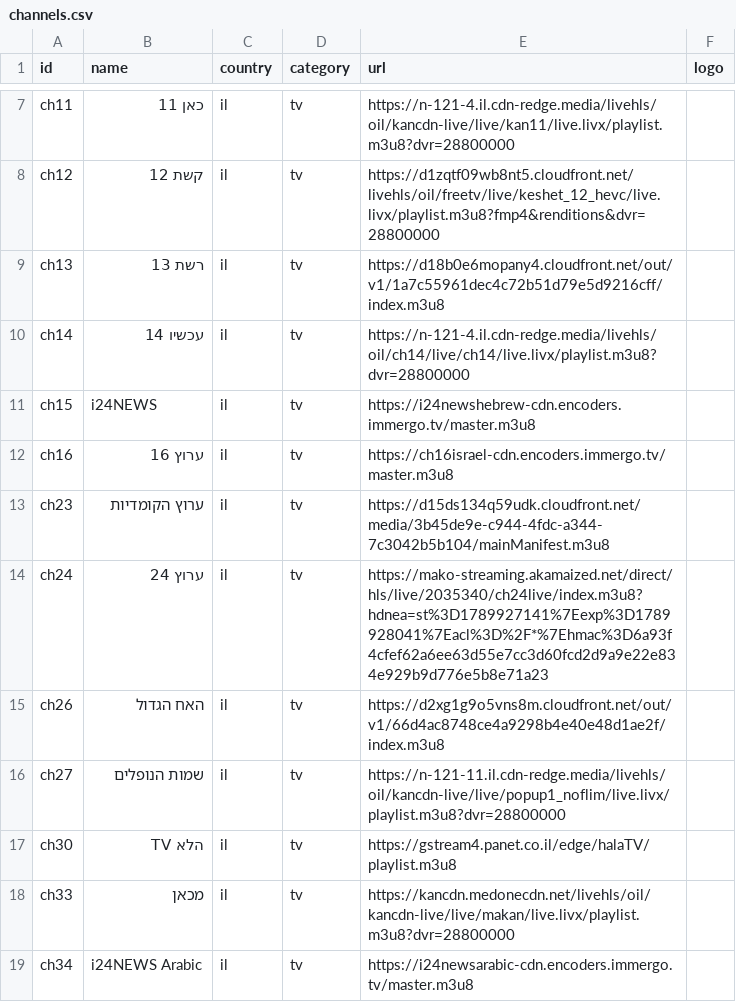
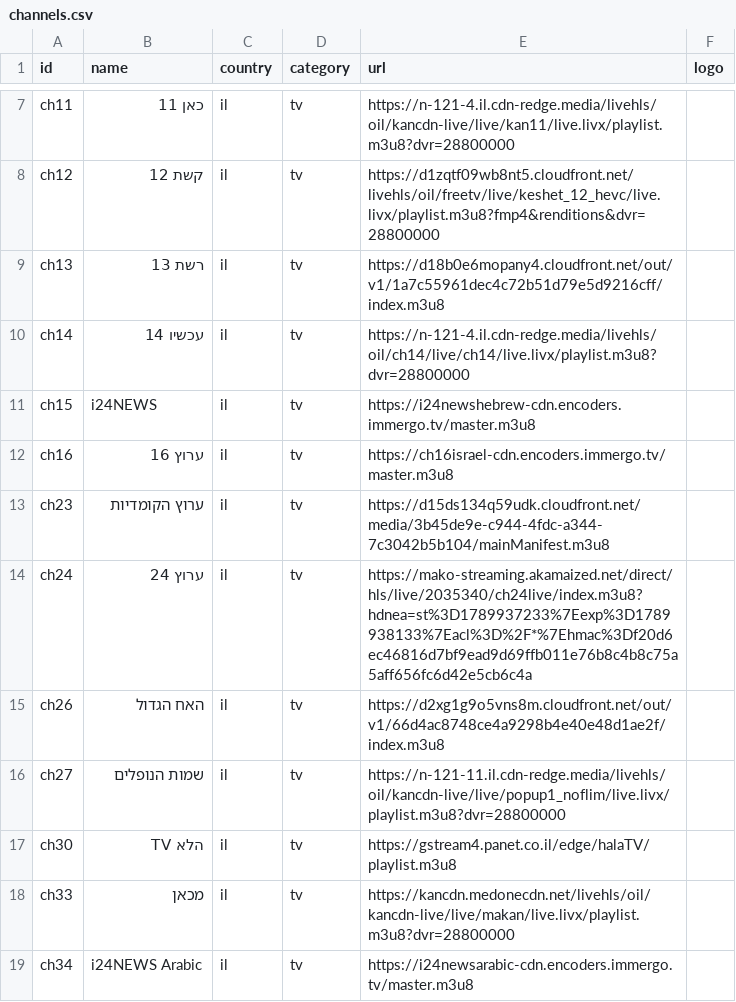
Before and after one commit to Nir-0z/split-tv, a CSV file: channels.csv, drawn as a sheet; only a part is shown, gaps mark what is left out.

```diff
--- a/channels.csv
+++ b/channels.csv
@@ -13,3 +13,3 @@ ch16,ערוץ 16,il,tv,https://ch16israel-cdn.encoders.immergo.tv/master.m3u8,
 ch23,ערוץ הקומדיות,il,tv,https://d15ds134q59udk.cloudfront.net/media/3b45de9e-c944-4fdc-a344-7c3042b5b104/mainManifest.m3u8,
-ch24,ערוץ 24,il,tv,https://mako-streaming.akamaized.net/direct/hls/live/2035340/ch24live/index.m3u8?hdnea=st%3D1789927141%7Eexp%3D1789928041%7Eacl%3D%2F*%7Ehmac%3D6a93f4cfef62a6ee63d55e7cc3d60fcd2d9a9e22e834e929b9d776e5b8e71a23,
+ch24,ערוץ 24,il,tv,https://mako-streaming.akamaized.net/direct/hls/live/2035340/ch24live/index.m3u8?hdnea=st%3D1789937233%7Eexp%3D1789938133%7Eacl%3D%2F*%7Ehmac%3Df20d6ec46816d7bf9ead9d69ffb011e76b8c4b8c75a5aff656fc6d42e5cb6c4a,
 ch26,האח הגדול,il,tv,https://d2xg1g9o5vns8m.cloudfront.net/out/v1/66d4ac8748ce4a9298b4e40e48d1ae2f/index.m3u8,
```
